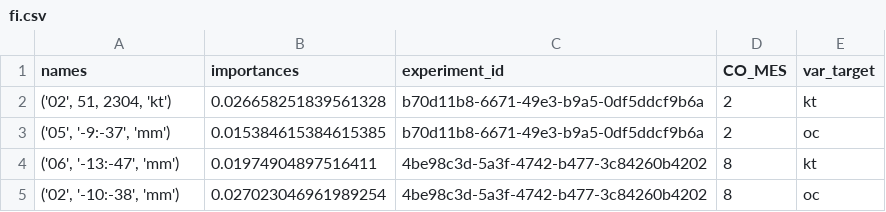
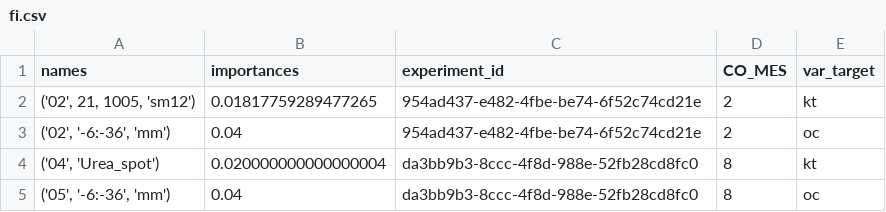
Before and after one commit to QuantImportBrazil/porto_de_santos_soja_fev_26_1, a CSV file: fi.csv, drawn as a sheet.

```diff
--- a/fi.csv
+++ b/fi.csv
@@ -1,5 +1,5 @@
 names,importances,experiment_id,CO_MES,var_target
-"('02', 51, 2304, 'kt')",0.026658251839561328,b70d11b8-6671-49e3-b9a5-0df5ddcf9b6a,2,kt
-"('05', '-9:-37', 'mm')",0.015384615384615385,b70d11b8-6671-49e3-b9a5-0df5ddcf9b6a,2,oc
-"('06', '-13:-47', 'mm')",0.01974904897516411,4be98c3d-5a3f-4742-b477-3c84260b4202,8,kt
-"('02', '-10:-38', 'mm')",0.027023046961989254,4be98c3d-5a3f-4742-b477-3c84260b4202,8,oc
+"('02', 21, 1005, 'sm12')",0.01817759289477265,954ad437-e482-4fbe-be74-6f52c74cd21e,2,kt
+"('02', '-6:-36', 'mm')",0.04,954ad437-e482-4fbe-be74-6f52c74cd21e,2,oc
+"('04', 'Urea_spot')",0.020000000000000004,da3bb9b3-8ccc-4f8d-988e-52fb28cd8fc0,8,kt
+"('05', '-6:-36', 'mm')",0.04,da3bb9b3-8ccc-4f8d-988e-52fb28cd8fc0,8,oc
```
Also changed, not shown: df_experimentos.csv, results.csv, 8 other files.
